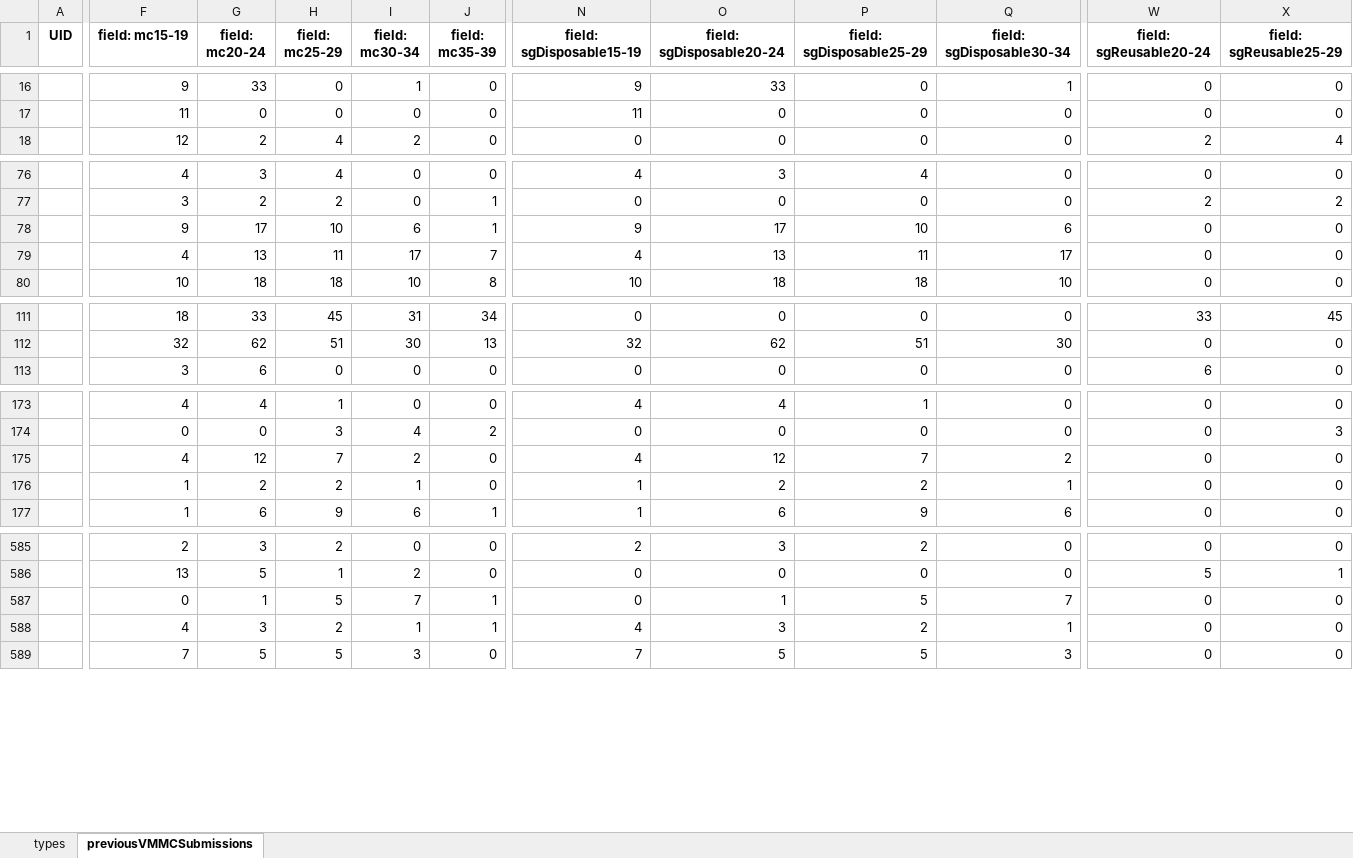
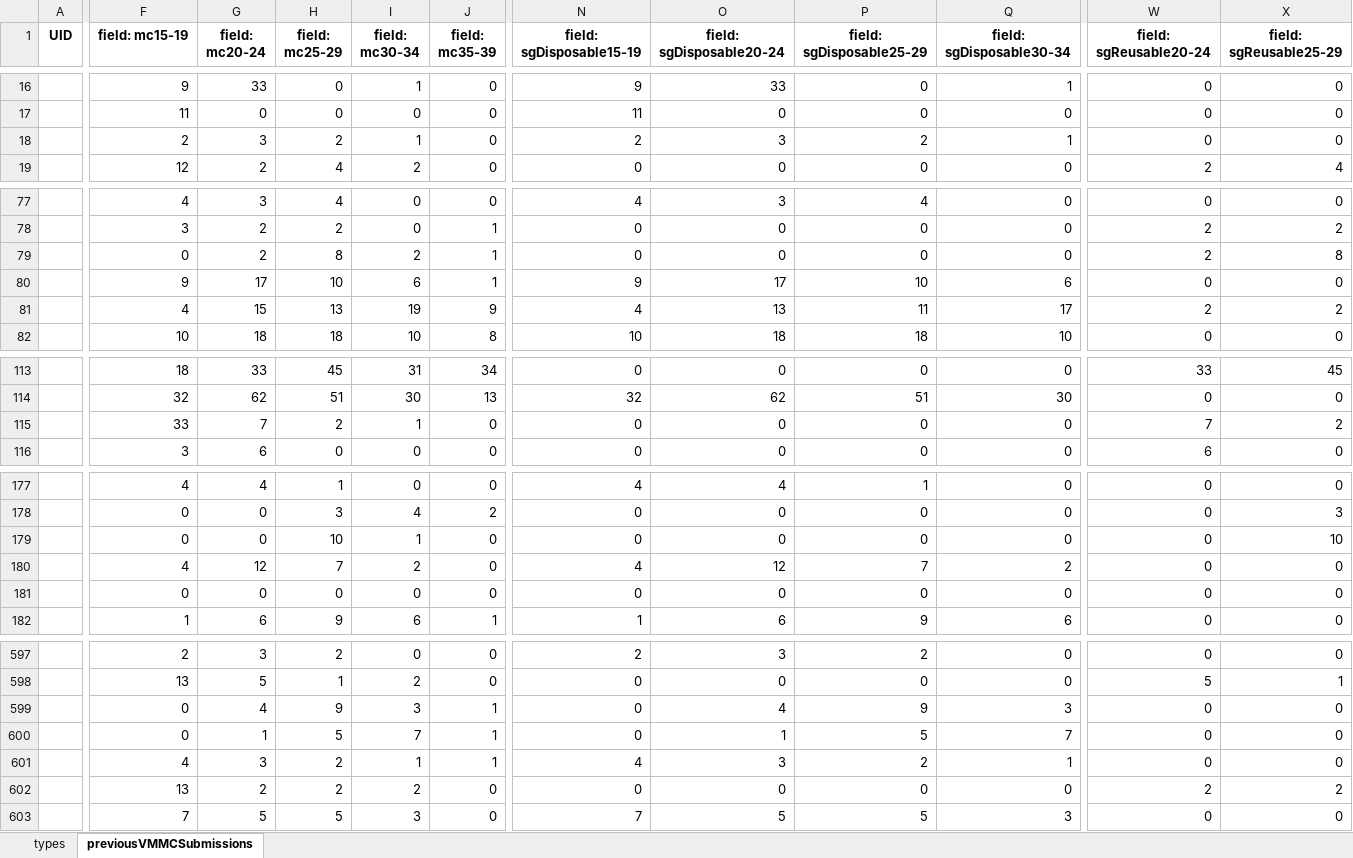
Before and after one commit to ashleymutenha/zazicProgrammaticReport, an Excel workbook: ZDIPlookup.xlsx, sheet previousVMMCSubmissions, drawn as a sheet; only a part is shown, gaps mark what is left out; values as stored, in another font and other column widths than the file's, no borders; addresses are those after the commit; rows hold the shown columns only; the diff covers the shown part only; the diff names each change by its address in the sheet, - before the commit and + after, or states it on an @@ line.

```diff
--- a/ZDIPlookup.xlsx (sheet previousVMMCSubmissions)
+++ b/ZDIPlookup.xlsx (sheet previousVMMCSubmissions)
+row 18:  | 2 | 3 | 2 | 1 | 0 | 2 | 3 | 2 | 1 | 0 | 0
+row 79:  | 0 | 2 | 8 | 2 | 1 | 0 | 0 | 0 | 0 | 2 | 8
-G81 (field: mc20-24): 13
+G81 (field: mc20-24): 15
-H81 (field: mc25-29): 11
+H81 (field: mc25-29): 13
-I81 (field: mc30-34): 17
+I81 (field: mc30-34): 19
-J81 (field: mc35-39): 7
+J81 (field: mc35-39): 9
-W81 (field: sgReusable20-24): 0
+W81 (field: sgReusable20-24): 2
-X81 (field: sgReusable25-29): 0
+X81 (field: sgReusable25-29): 2
+row 115:  | 33 | 7 | 2 | 1 | 0 | 0 | 0 | 0 | 0 | 7 | 2
+row 179:  | 0 | 0 | 10 | 1 | 0 | 0 | 0 | 0 | 0 | 0 | 10
-F181 (field: mc15-19): 1
+F181 (field: mc15-19): 0
-G181 (field: mc20-24): 2
+G181 (field: mc20-24): 0
-H181 (field: mc25-29): 2
+H181 (field: mc25-29): 0
-I181 (field: mc30-34): 1
+I181 (field: mc30-34): 0
-N181 (field: sgDisposable15-19): 1
+N181 (field: sgDisposable15-19): 0
-O181 (field: sgDisposable20-24): 2
+O181 (field: sgDisposable20-24): 0
-P181 (field: sgDisposable25-29): 2
+P181 (field: sgDisposable25-29): 0
-Q181 (field: sgDisposable30-34): 1
+Q181 (field: sgDisposable30-34): 0
+row 599:  | 0 | 4 | 9 | 3 | 1 | 0 | 4 | 9 | 3 | 0 | 0
+row 602:  | 13 | 2 | 2 | 2 | 0 | 0 | 0 | 0 | 0 | 2 | 2
```
Also changed, not shown: 11 added rows and 26 edited cells elsewhere in this sheet, data.xlsx, generalDF.xlsx, 8 other files.
